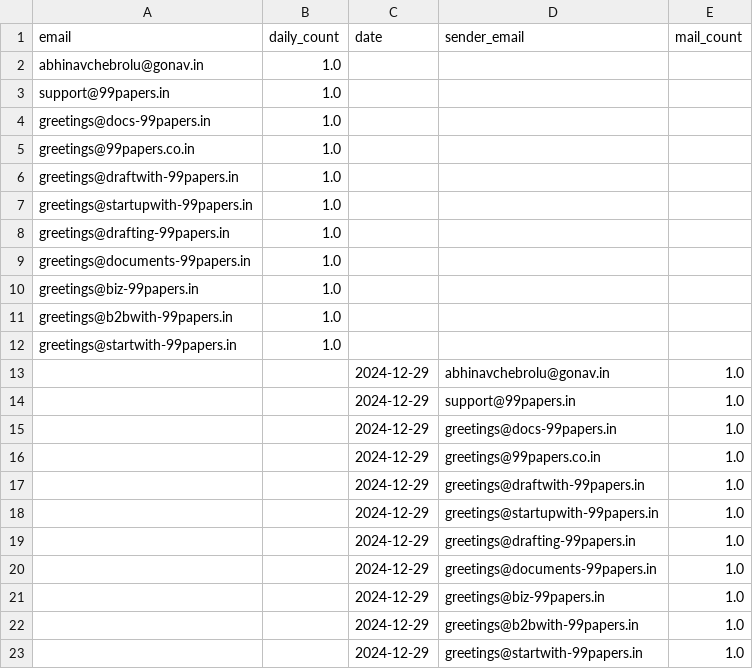
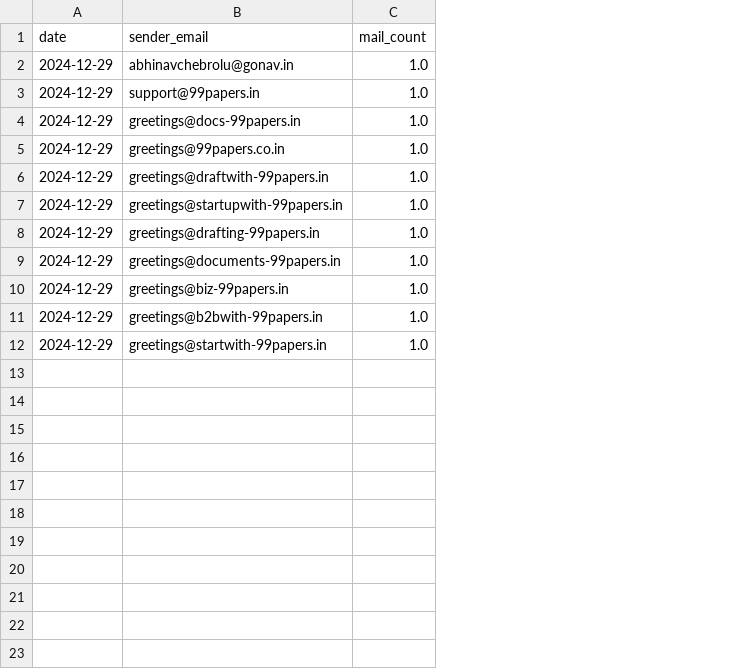
Before and after one commit to AbhinavChebrolu/99Papers-v2-singlerun, a CSV file: daily_count_logs.csv, drawn as a sheet; the diff names each change by its address in the sheet, - before the commit and + after, or states it on an @@ line.

Commit message:
Update daily_count_logs.csv

```diff
--- a/daily_count_logs.csv
+++ b/daily_count_logs.csv
-column A (email), empty
-column B (daily_count), empty
-row 2: abhinavchebrolu@gonav.in | 1.0
-row 3: support@99papers.in | 1.0
-row 4: greetings@docs-99papers.in | 1.0
-row 5: greetings@99papers.co.in | 1.0
-row 6: greetings@draftwith-99papers.in | 1.0
-row 7: greetings@startupwith-99papers.in | 1.0
-row 8: greetings@drafting-99papers.in | 1.0
-row 9: greetings@documents-99papers.in | 1.0
-row 10: greetings@biz-99papers.in | 1.0
-row 11: greetings@b2bwith-99papers.in | 1.0
-row 12: greetings@startwith-99papers.in | 1.0
```
